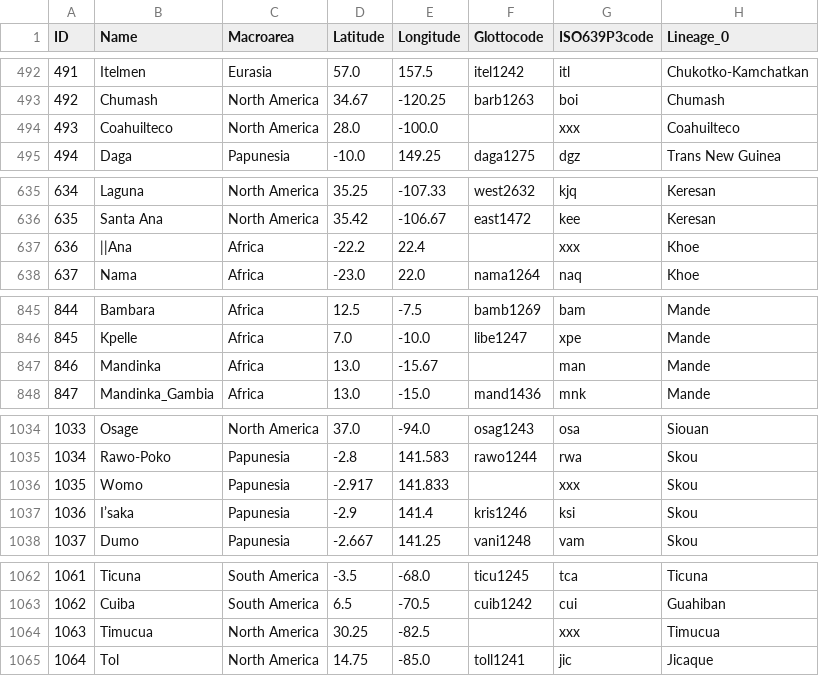
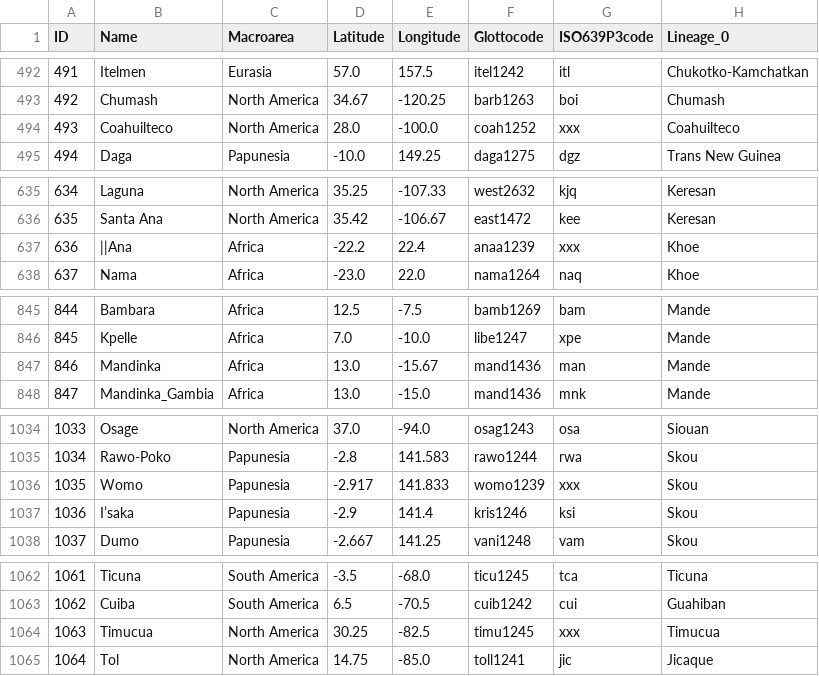
Before and after one commit to armendk/phonotactics, a CSV file: cldf/languages.csv, drawn as a sheet; only a part is shown, gaps mark what is left out; the diff covers the shown part only; the diff names each change by its address in the sheet, - before the commit and + after, or states it on an @@ line.

```diff
--- a/cldf/languages.csv
+++ b/cldf/languages.csv
-F494 (Glottocode): (empty)
+F494 (Glottocode): coah1252
-F637 (Glottocode): (empty)
+F637 (Glottocode): anaa1239
-F847 (Glottocode): (empty)
+F847 (Glottocode): mand1436
-F1036 (Glottocode): (empty)
+F1036 (Glottocode): womo1239
-F1064 (Glottocode): (empty)
+F1064 (Glottocode): timu1245
```
Also changed, not shown: 14 edited cells elsewhere in this file, cldf/parameters.csv, etc/parameters.csv, 5 other files.
